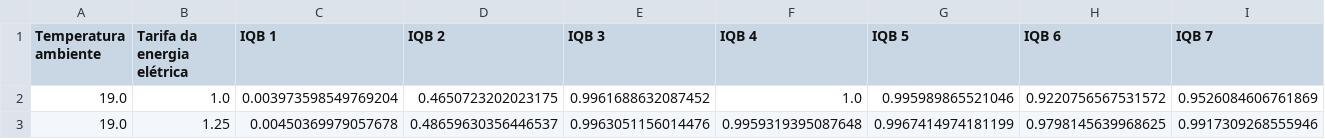
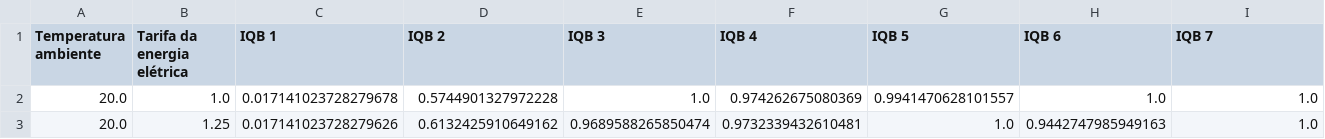
Before and after one commit to mpaulazamin/tcc-final-models, a CSV file: resultados_tabela_programmed/resultados_tabela.csv, drawn as a sheet; only a part is shown; the diff covers the shown part only; the diff names each change by its address in the sheet, - before the commit and + after, or states it on an @@ line.

Commit message:
Results

```diff
--- a/resultados_tabela_programmed/resultados_tabela.csv
+++ b/resultados_tabela_programmed/resultados_tabela.csv
-A2:A3 (Temperatura ambiente): 19.0
+A2:A3 (Temperatura ambiente): 20.0
-C2 (IQB 1): 0.003973598549769204
+C2 (IQB 1): 0.017141023728279678
-D2 (IQB 2): 0.4650723202023175
+D2 (IQB 2): 0.5744901327972228
-E2 (IQB 3): 0.9961688632087452
+E2 (IQB 3): 1.0
-F2 (IQB 4): 1.0
+F2 (IQB 4): 0.974262675080369
-G2 (IQB 5): 0.995989865521046
+G2 (IQB 5): 0.9941470628101557
-H2 (IQB 6): 0.9220756567531572
+H2 (IQB 6): 1.0
-I2 (IQB 7): 0.9526084606761869
+I2 (IQB 7): 1.0
-C3 (IQB 1): 0.00450369979057678
+C3 (IQB 1): 0.017141023728279626
-D3 (IQB 2): 0.48659630356446537
+D3 (IQB 2): 0.6132425910649162
-E3 (IQB 3): 0.9963051156014476
+E3 (IQB 3): 0.9689588265850474
-F3 (IQB 4): 0.9959319395087648
+F3 (IQB 4): 0.9732339432610481
-G3 (IQB 5): 0.9967414974181199
+G3 (IQB 5): 1.0
-H3 (IQB 6): 0.9798145639968625
+H3 (IQB 6): 0.9442747985949163
-I3 (IQB 7): 0.9917309268555946
+I3 (IQB 7): 1.0
```
Also changed, not shown: 67 edited cells elsewhere in this file, resultados_concepts_selector/resultados_concepts_Tinf15.csv, resultados_tabela_selector/resultados_tabela_Tinf15.csv, 31 other files.
